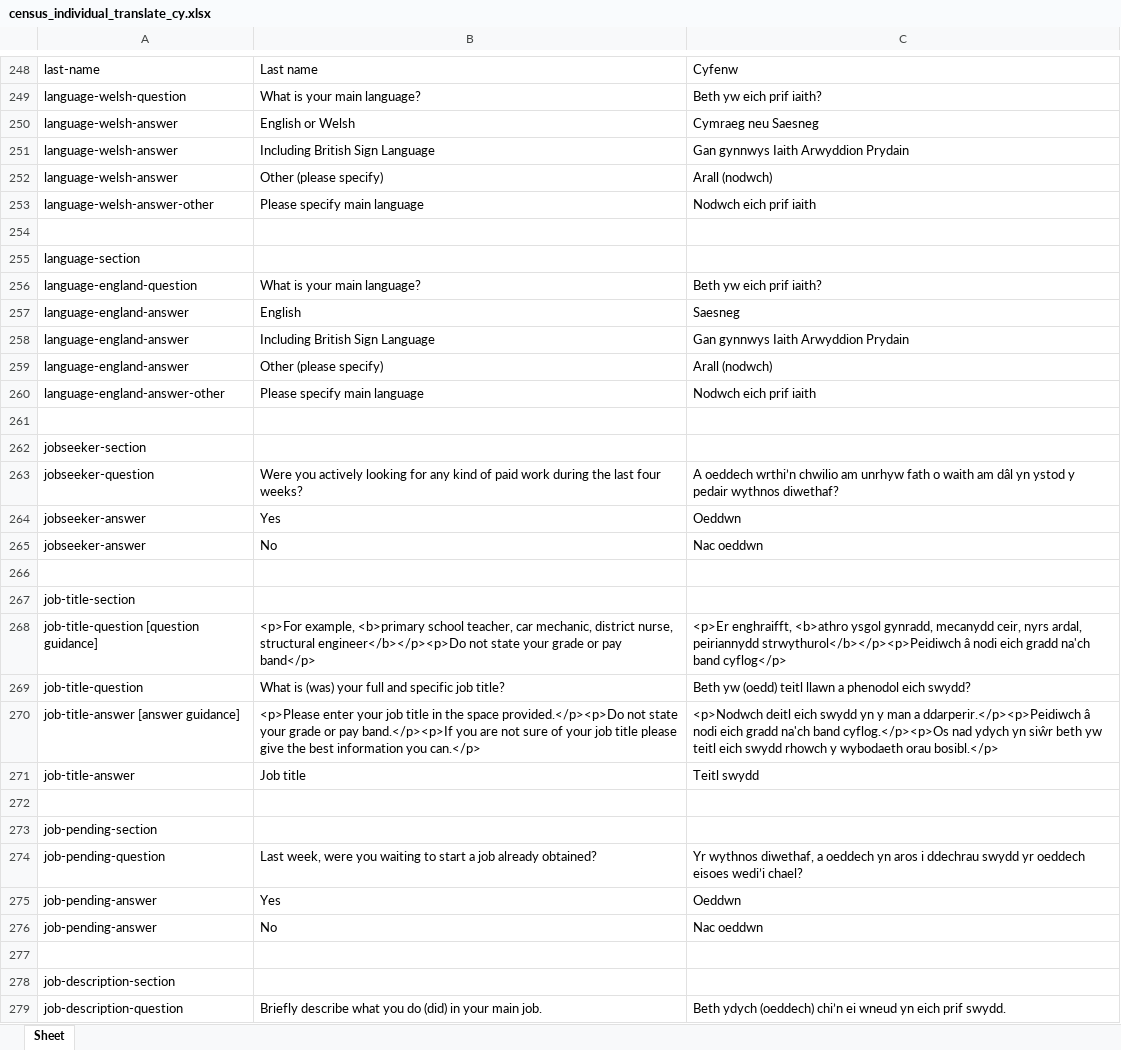
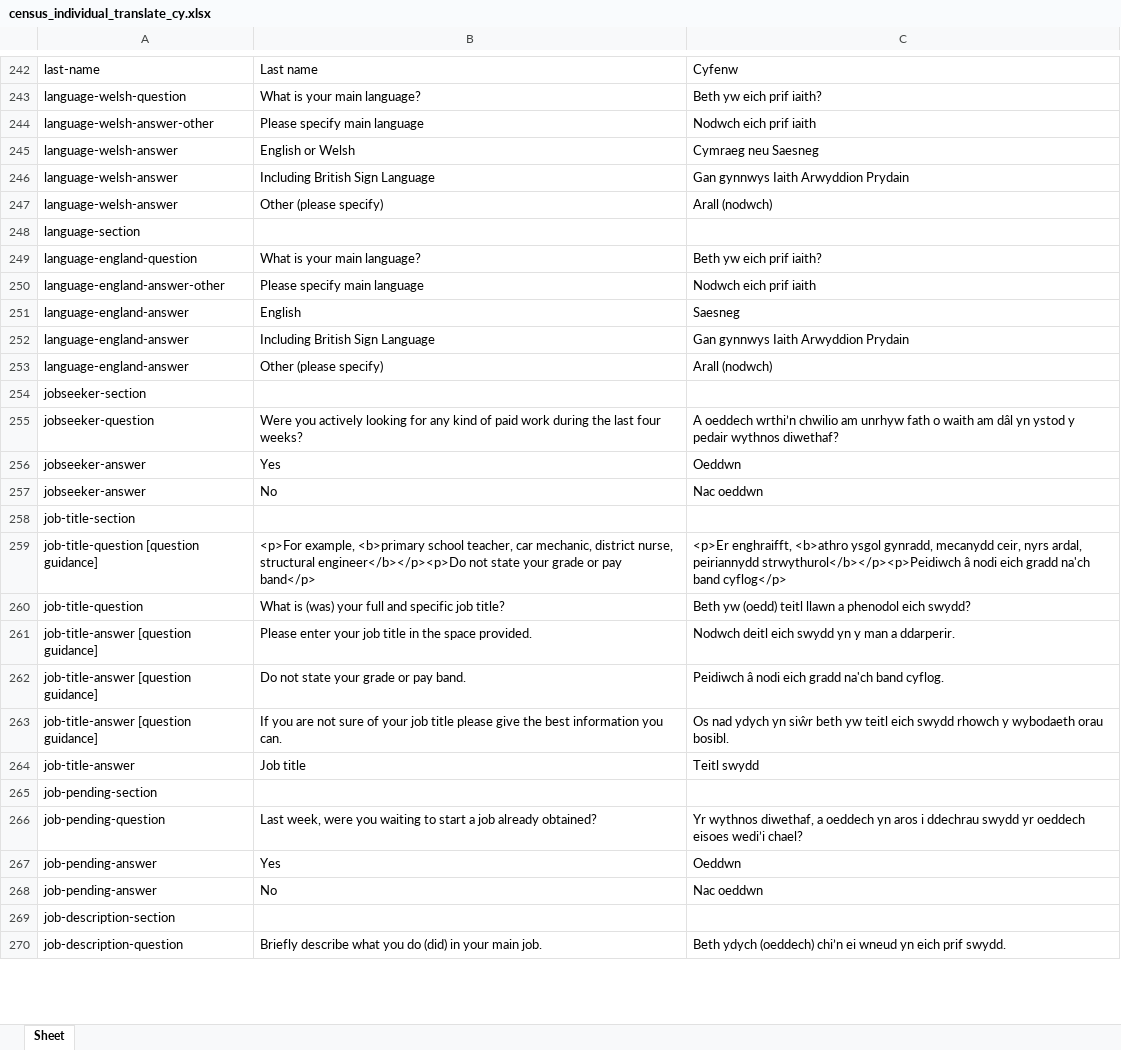
Before and after one commit to ONSdigital/eq-translations, an Excel workbook: translations/census_individual_translate_cy.xlsx, sheet Sheet, drawn as a sheet; only a part is shown, gaps mark what is left out; values as stored, in another font and other column widths than the file's, no borders; charts and pictures not drawn; removed rows and columns are numbered as before the commit, all else as after; the diff covers the shown part only; the diff names each change by its address in the sheet, - before the commit and + after, or states it on an @@ line.

```diff
--- a/translations/census_individual_translate_cy.xlsx (sheet Sheet)
+++ b/translations/census_individual_translate_cy.xlsx (sheet Sheet)
@@ row 253 moved to row 244: language-welsh-answer-other @@
-row 254: (empty)
@@ row 260 moved to row 250: language-england-answer-other @@
-row 261: (empty)
-row 266: (empty)
@@ row 270 moved to row 449: job-title-answer [answer guidance] @@
+row 261: job-title-answer [question guidance] | Please enter your job title in the space provided. | Nodwch deitl eich swydd yn y man a ddarperir.
+row 262: job-title-answer [question guidance] | Do not state your grade or pay band. | Peidiwch â nodi eich gradd na'ch band cyflog.
+row 263: job-title-answer [question guidance] | If you are not sure of your job title please give the best information you can. | Os nad ydych yn siŵr beth yw teitl eich swydd rhowch y wybodaeth orau bosibl.
-row 272: (empty)
-row 277: (empty)
```
Also changed, not shown: 62 added rows, 42 removed rows, 22 moved rows and 41 edited cells elsewhere in this sheet, charts or pictures, translations/census_household_translate_cy.xlsx, 7 other files.
